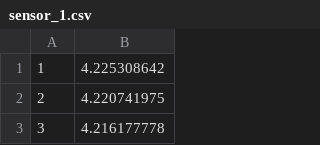
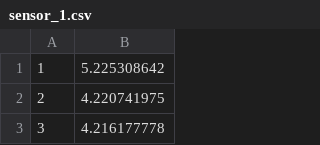
Before and after one commit to brendanind/ee10170, a CSV file: sensors/sensor_1.csv, drawn as a sheet; only a part is shown.

```diff
--- a/sensors/sensor_1.csv
+++ b/sensors/sensor_1.csv
@@ -1,2 +1,2 @@
-1,4.225308642
+1,5.225308642
 2,4.220741975
```
Also changed, not shown: 2 other files.
